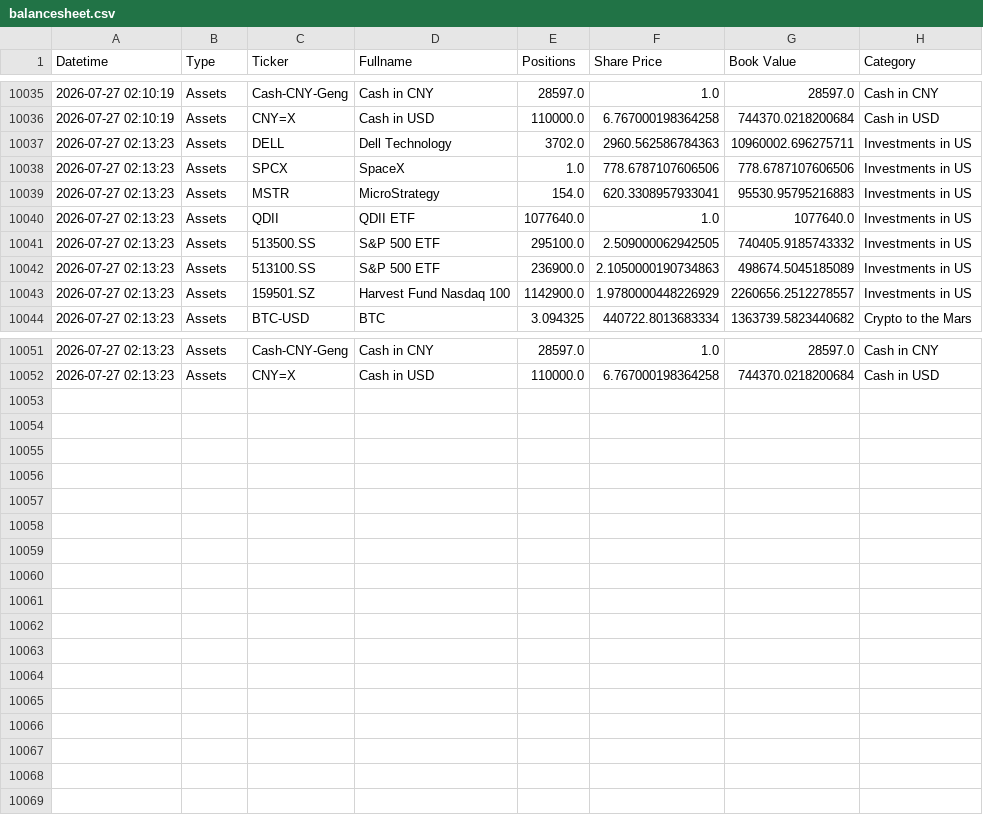
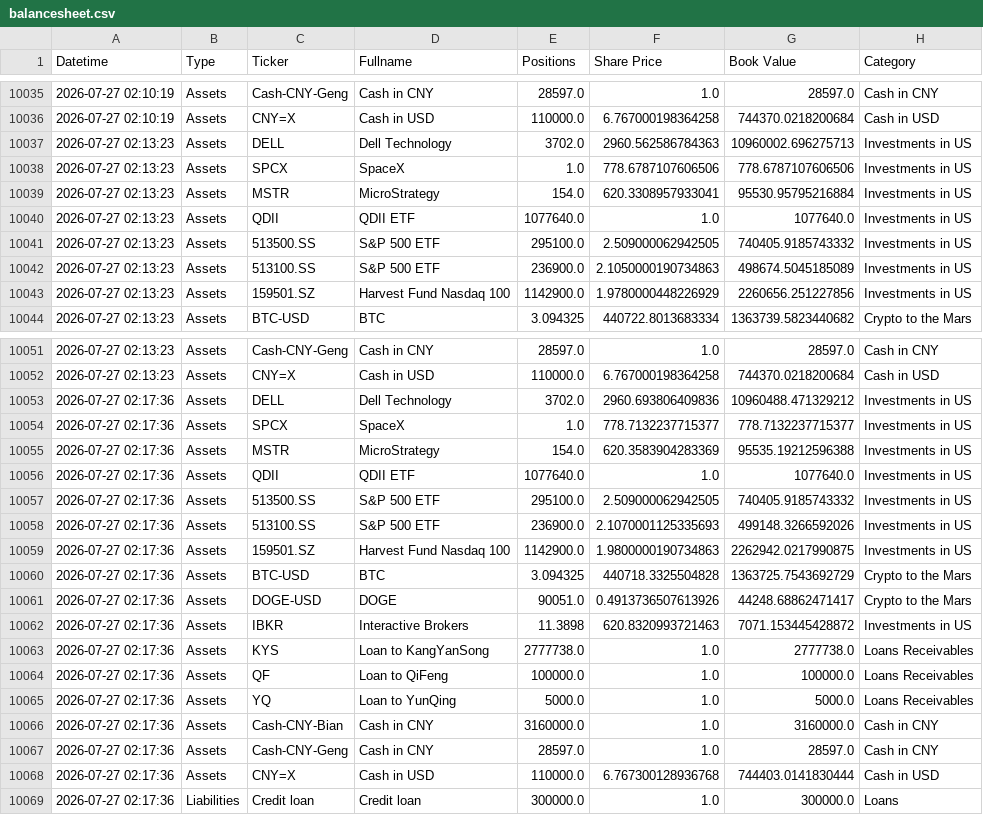
Before and after one commit to hangeng/balance_sheet_repo, a CSV file: balancesheet.csv, drawn as a sheet; only a part is shown, gaps mark what is left out.

```diff
--- a/balancesheet.csv
+++ b/balancesheet.csv
@@ -10036,5 +10036,5 @@ Datetime,Type,Ticker,Fullname,Positions,Share Price,Book Value,Category
 2026-07-27 02:10:19,Assets,CNY=X,Cash in USD,110000.0,6.767000198364258,744370.0218200684,Cash in USD
-2026-07-27 02:13:23,Assets,DELL,Dell Technology,3702.0,2960.562586784363,10960002.696275711,Investments in US
+2026-07-27 02:13:23,Assets,DELL,Dell Technology,3702.0,2960.562586784363,10960002.696275713,Investments in US
 2026-07-27 02:13:23,Assets,SPCX,SpaceX,1.0,778.6787107606506,778.6787107606506,Investments in US
-2026-07-27 02:13:23,Assets,MSTR,MicroStrategy,154.0,620.3308957933041,95530.95795216883,Investments in US
+2026-07-27 02:13:23,Assets,MSTR,MicroStrategy,154.0,620.3308957933041,95530.95795216884,Investments in US
 2026-07-27 02:13:23,Assets,QDII,QDII ETF,1077640.0,1.0,1077640.0,Investments in US
@@ -10042,3 +10042,3 @@ Datetime,Type,Ticker,Fullname,Positions,Share Price,Book Value,Category
 2026-07-27 02:13:23,Assets,513100.SS,S&P 500 ETF,236900.0,2.1050000190734863,498674.5045185089,Investments in US
-2026-07-27 02:13:23,Assets,159501.SZ,Harvest Fund Nasdaq 100,1142900.0,1.9780000448226929,2260656.2512278557,Investments in US
+2026-07-27 02:13:23,Assets,159501.SZ,Harvest Fund Nasdaq 100,1142900.0,1.9780000448226929,2260656.251227856,Investments in US
 2026-07-27 02:13:23,Assets,BTC-USD,BTC,3.094325,440722.8013683334,1363739.5823440682,Crypto to the Mars
@@ -10052 +10052,18 @@ Datetime,Type,Ticker,Fullname,Positions,Share Price,Book Value,Category
 2026-07-27 02:13:23,Assets,CNY=X,Cash in USD,110000.0,6.767000198364258,744370.0218200684,Cash in USD
+2026-07-27 02:17:36,Assets,DELL,Dell Technology,3702.0,2960.693806409836,10960488.471329212,Investments in US
+2026-07-27 02:17:36,Assets,SPCX,SpaceX,1.0,778.7132237715377,778.7132237715377,Investments in US
+2026-07-27 02:17:36,Assets,MSTR,MicroStrategy,154.0,620.3583904283369,95535.19212596388,Investments in US
+2026-07-27 02:17:36,Assets,QDII,QDII ETF,1077640.0,1.0,1077640.0,Investments in US
+2026-07-27 02:17:36,Assets,513500.SS,S&P 500 ETF,295100.0,2.509000062942505,740405.9185743332,Investments in US
+2026-07-27 02:17:36,Assets,513100.SS,S&P 500 ETF,236900.0,2.1070001125335693,499148.3266592026,Investments in US
+2026-07-27 02:17:36,Assets,159501.SZ,Harvest Fund Nasdaq 100,1142900.0,1.9800000190734863,2262942.0217990875,Investments in US
+2026-07-27 02:17:36,Assets,BTC-USD,BTC,3.094325,440718.3325504828,1363725.7543692729,Crypto to the Mars
+2026-07-27 02:17:36,Assets,DOGE-USD,DOGE,90051.0,0.4913736507613926,44248.68862471417,Crypto to the Mars
+2026-07-27 02:17:36,Assets,IBKR,Interactive Brokers,11.3898,620.8320993721463,7071.153445428872,Investments in US
+2026-07-27 02:17:36,Assets,KYS,Loan to KangYanSong,2777738.0,1.0,2777738.0,Loans Receivables
+2026-07-27 02:17:36,Assets,QF,Loan to QiFeng,100000.0,1.0,100000.0,Loans Receivables
+2026-07-27 02:17:36,Assets,YQ,Loan to YunQing,5000.0,1.0,5000.0,Loans Receivables
+2026-07-27 02:17:36,Assets,Cash-CNY-Bian,Cash in CNY,3160000.0,1.0,3160000.0,Cash in CNY
+2026-07-27 02:17:36,Assets,Cash-CNY-Geng,Cash in CNY,28597.0,1.0,28597.0,Cash in CNY
+2026-07-27 02:17:36,Assets,CNY=X,Cash in USD,110000.0,6.767300128936768,744403.0141830444,Cash in USD
+2026-07-27 02:17:36,Liabilities,Credit loan,Credit loan,300000.0,1.0,300000.0,Loans
```
Also changed, not shown: assets_db.csv, 2 other files.
